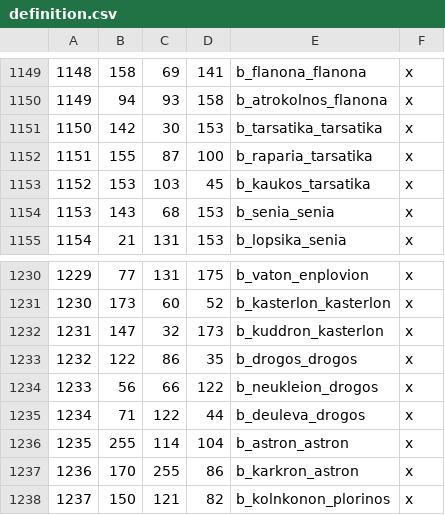
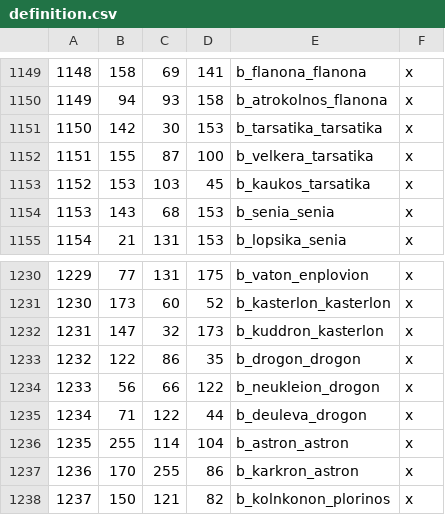
Before and after one commit to rickinator9/ApotheosisTheHellenisticAge, a CSV file: map_data/definition.csv, drawn as a sheet; only a part is shown, gaps mark what is left out; the diff covers the shown part only; the diff names each change by its address in the sheet, - before the commit and + after, or states it on an @@ line.

```diff
--- a/map_data/definition.csv
+++ b/map_data/definition.csv
-E1152: b_raparia_tarsatika
+E1152: b_velkera_tarsatika
-E1233: b_drogos_drogos
+E1233: b_drogon_drogon
-E1234: b_neukleion_drogos
+E1234: b_neukleion_drogon
-E1235: b_deuleva_drogos
+E1235: b_deuleva_drogon
```
Also changed, not shown: 4 added rows, 1 removed row, 13 edited cells and row numbers in column A elsewhere in this file, 8 other files.
